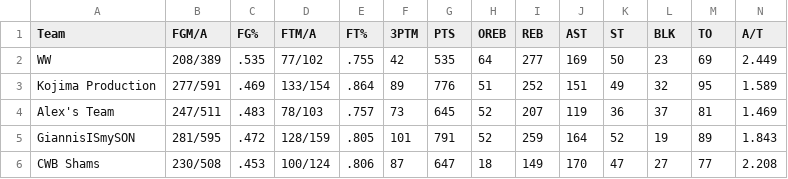
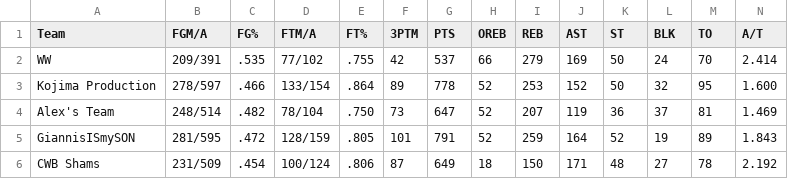
Before and after one commit to williamww19/fantasy, a CSV file: data/league_13648/weekly_stats/week_07.csv, drawn as a sheet; only a part is shown; the diff covers the shown part only; the diff names each change by its address in the sheet, - before the commit and + after, or states it on an @@ line.

```diff
--- a/data/league_13648/weekly_stats/week_07.csv
+++ b/data/league_13648/weekly_stats/week_07.csv
-B2 (FGM/A): 208/389
+B2 (FGM/A): 209/391
-G2 (PTS): 535
+G2 (PTS): 537
-H2 (OREB): 64
+H2 (OREB): 66
-I2 (REB): 277
+I2 (REB): 279
-L2 (BLK): 23
+L2 (BLK): 24
-M2 (TO): 69
+M2 (TO): 70
-N2 (A/T): 2.449
+N2 (A/T): 2.414
-B3 (FGM/A): 277/591
+B3 (FGM/A): 278/597
-C3 (FG%): .469
+C3 (FG%): .466
-G3 (PTS): 776
+G3 (PTS): 778
-H3 (OREB): 51
+H3 (OREB): 52
-I3 (REB): 252
+I3 (REB): 253
-J3 (AST): 151
+J3 (AST): 152
-K3 (ST): 49
+K3 (ST): 50
-N3 (A/T): 1.589
+N3 (A/T): 1.600
-B4 (FGM/A): 247/511
+B4 (FGM/A): 248/514
-C4 (FG%): .483
+C4 (FG%): .482
-D4 (FTM/A): 78/103
+D4 (FTM/A): 78/104
-E4 (FT%): .757
+E4 (FT%): .750
-G4 (PTS): 645
+G4 (PTS): 647
-B6 (FGM/A): 230/508
+B6 (FGM/A): 231/509
-C6 (FG%): .453
+C6 (FG%): .454
-G6 (PTS): 647
+G6 (PTS): 649
-I6 (REB): 149
+I6 (REB): 150
-J6 (AST): 170
+J6 (AST): 171
-K6 (ST): 47
+K6 (ST): 48
-M6 (TO): 77
+M6 (TO): 78
-N6 (A/T): 2.208
+N6 (A/T): 2.192
```
Also changed, not shown: 19 edited cells elsewhere in this file, data/league_13648/weekly_summary/week_07.csv, data/league_33203/weekly_stats/week_07.csv, 3 other files.
